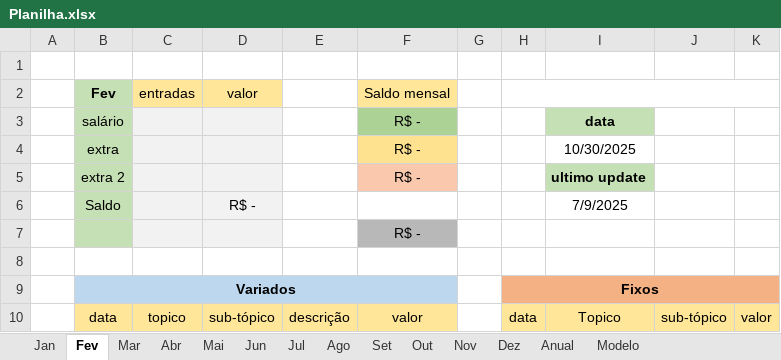
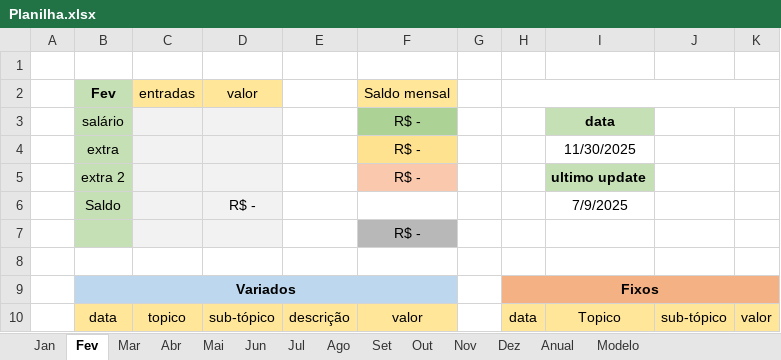
Before and after one commit to MiguelOliveira07/JavaScript, an Excel workbook: Planilha.xlsx, sheet Fev, drawn as a sheet; values as stored, in another font and other column widths than the file's, no borders; the diff names each change by its address in the sheet, - before the commit and + after, or states it on an @@ line.

```diff
--- a/Planilha.xlsx (sheet Fev)
+++ b/Planilha.xlsx (sheet Fev)
-I4: 10/30/2025
+I4: 11/30/2025
```
Also changed, not shown: sheet Mar, sheet Mai, sheet Jun, sheet Abr, sheet Jan, sheet Dez, 6 more sheets.
